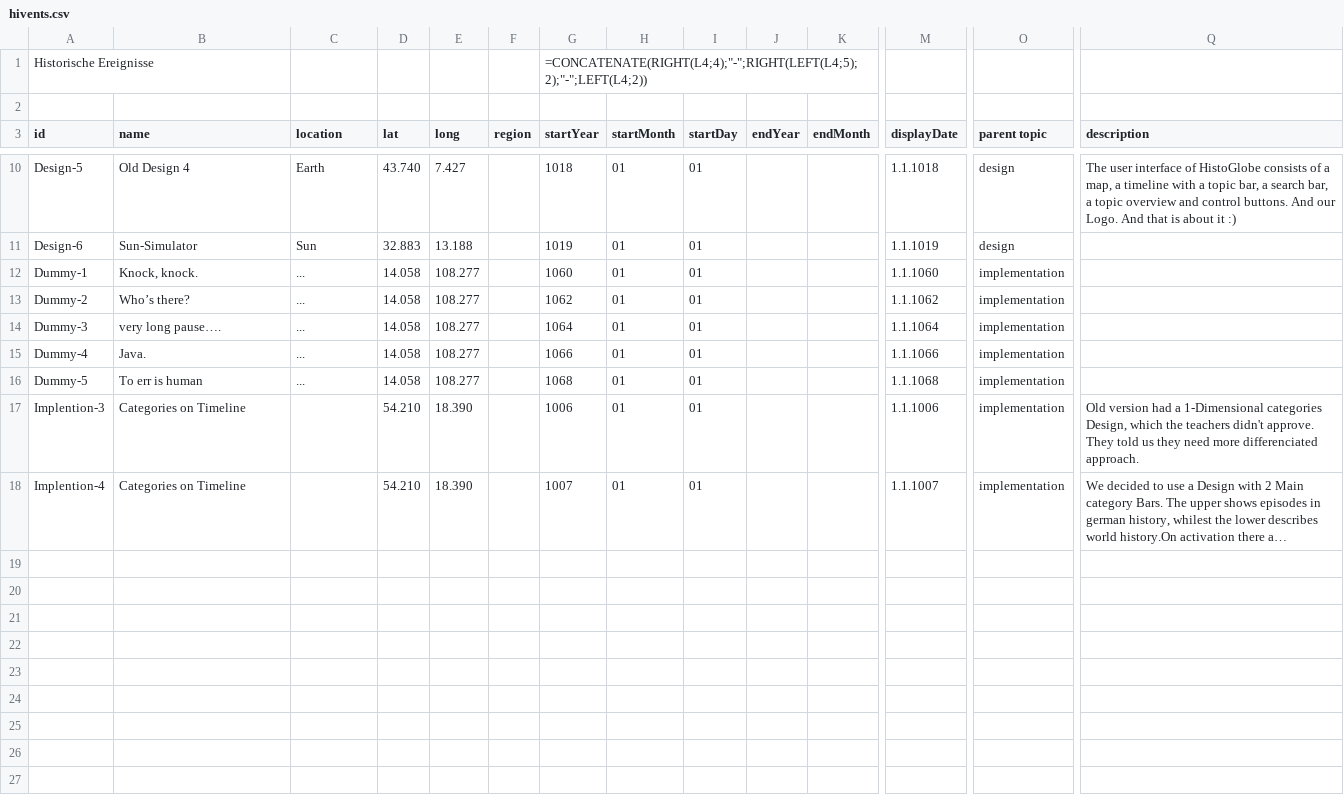
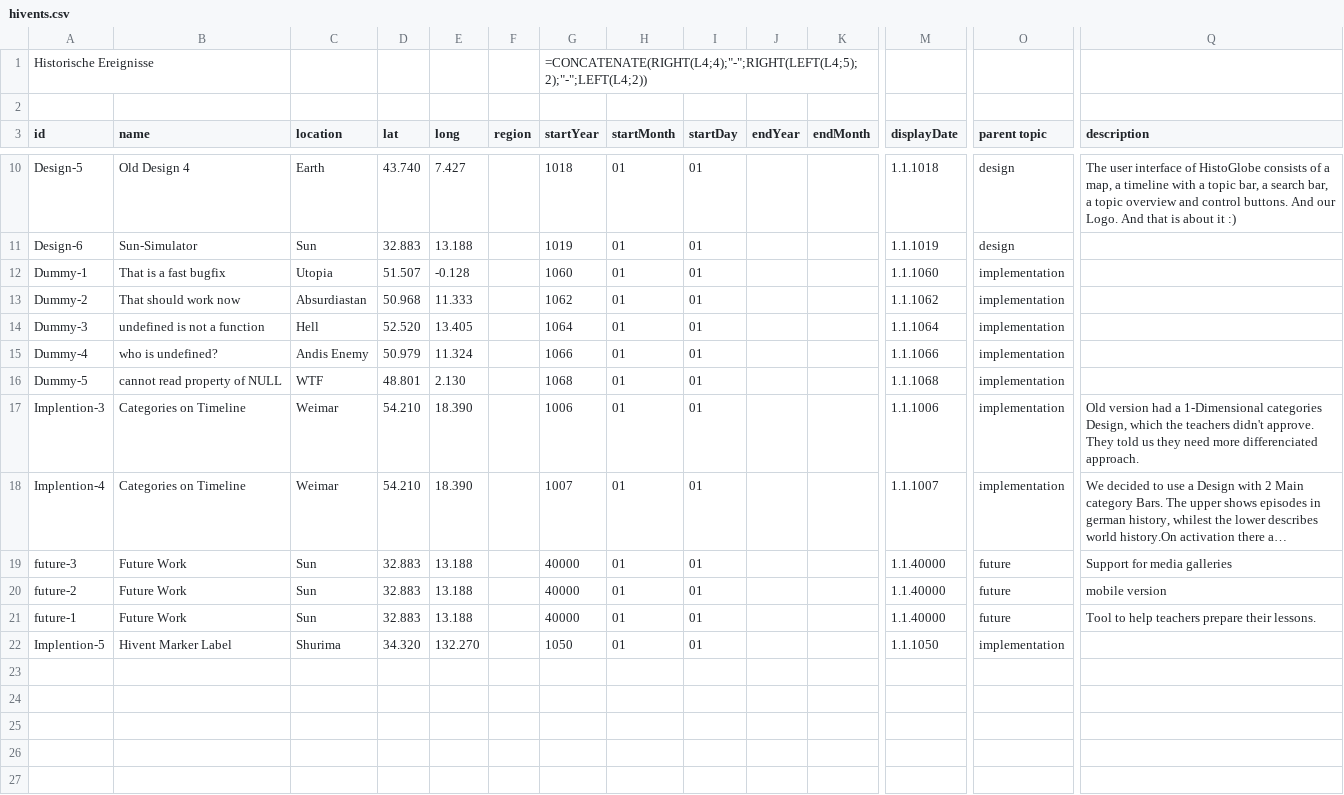
Before and after one commit to MenschMarcus/HistoGlobe_school, a CSV file: config/presentation/data/hivents.csv, drawn as a sheet; only a part is shown, gaps mark what is left out; the shorter side is filled out with more unchanged rows; long unchanged cells end in …; removed rows and columns are numbered as before the commit, all else as after; rows hold the shown columns only; the diff names each change by its address in the sheet, - before the commit and + after, or states it on an @@ line.

```diff
--- a/config/presentation/data/hivents.csv
+++ b/config/presentation/data/hivents.csv
-B12 (name): Knock, knock.
+B12 (name): That is a fast bugfix
-C12 (location): ...
+C12 (location): Utopia
-D12 (lat): 14.058
+D12 (lat): 51.507
-E12 (long): 108.277
+E12 (long): -0.128
-B13 (name): Who’s there?
+B13 (name): That should work now
-C13 (location): ...
+C13 (location): Absurdiastan
-D13 (lat): 14.058
+D13 (lat): 50.968
-E13 (long): 108.277
+E13 (long): 11.333
-B14 (name): very long pause….
+B14 (name): undefined is not a function
-C14 (location): ...
+C14 (location): Hell
-D14 (lat): 14.058
+D14 (lat): 52.520
-E14 (long): 108.277
+E14 (long): 13.405
-B15 (name): Java.
+B15 (name): who is undefined?
-C15 (location): ...
+C15 (location): Andis Enemy
-D15 (lat): 14.058
+D15 (lat): 50.979
-E15 (long): 108.277
+E15 (long): 11.324
-B16 (name): To err is human
+B16 (name): cannot read property of NULL
-C16 (location): ...
+C16 (location): WTF
-D16 (lat): 14.058
+D16 (lat): 48.801
-E16 (long): 108.277
+E16 (long): 2.130
-C17:C18 (location): (empty)
+C17:C18 (location): Weimar
-row 19: (empty)
+row 19: future-3 | Future Work | Sun | 32.883 | 13.188 |  | 40000 | 01 | 01 |  |  | 1.1.40000 | future | Support for media galleries
-row 20: (empty)
+row 20: future-2 | Future Work | Sun | 32.883 | 13.188 |  | 40000 | 01 | 01 |  |  | 1.1.40000 | future | mobile version
-row 21: (empty)
+row 21: future-1 | Future Work | Sun | 32.883 | 13.188 |  | 40000 | 01 | 01 |  |  | 1.1.40000 | future | Tool to help teachers prepare their lessons.
-row 22: (empty)
+row 22: Implention-5 | Hivent Marker Label | Shurima | 34.320 | 132.270 |  | 1050 | 01 | 01 |  |  | 1.1.1050 | implementation
-row 23: (empty)
-row 24: (empty)
-row 25: (empty)
```
Also changed, not shown: 9 other files.
